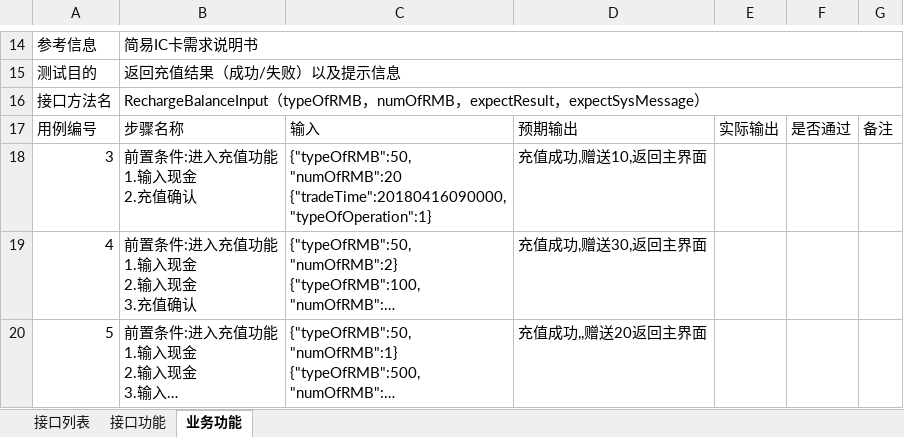
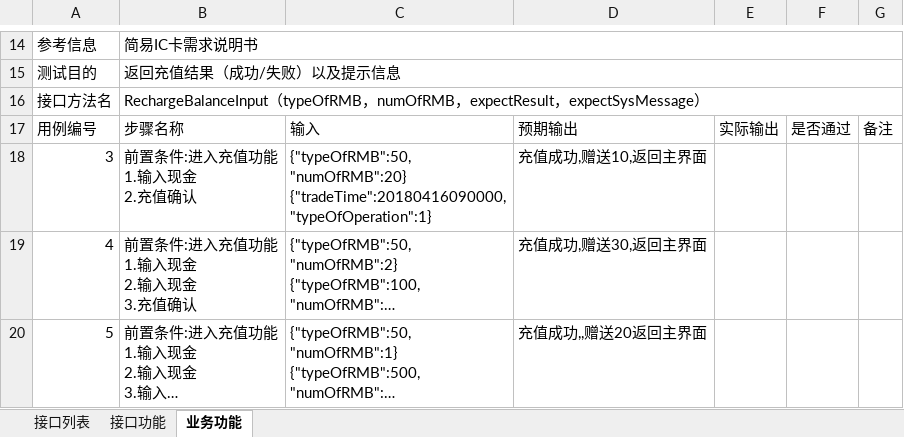
Before and after one commit to surpn/iccard_test, an Excel workbook: test_case_data/测试用例.xlsx, sheet 业务功能, drawn as a sheet; only a part is shown, gaps mark what is left out; long unchanged cells end in …; values as stored, in another font and other column widths than the file's, no borders; ↵ is a line break in a cell; the diff names each change by its address in the sheet, - before the commit and + after, or states it on an @@ line.

```diff
--- a/test_case_data/测试用例.xlsx (sheet 业务功能)
+++ b/test_case_data/测试用例.xlsx (sheet 业务功能)
-C18: {"typeOfRMB":50, ↵ "numOfRMB":20 ↵ {"tradeTime":20180416090000, ↵ "typeOfOperation":1}
+C18: {"typeOfRMB":50, ↵ "numOfRMB":20} ↵ {"tradeTime":20180416090000, ↵ "typeOfOperation":1}
```
Also changed, not shown: sheet 接口功能, sheet 接口列表, 3 other files.
